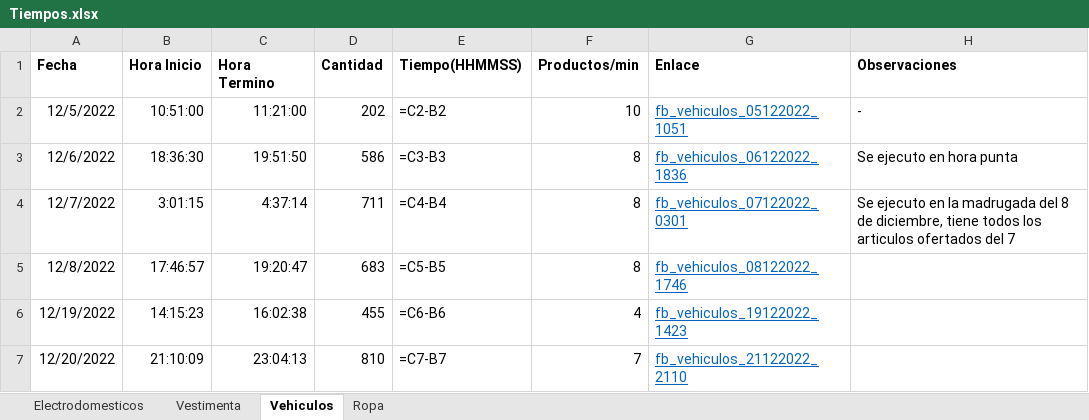
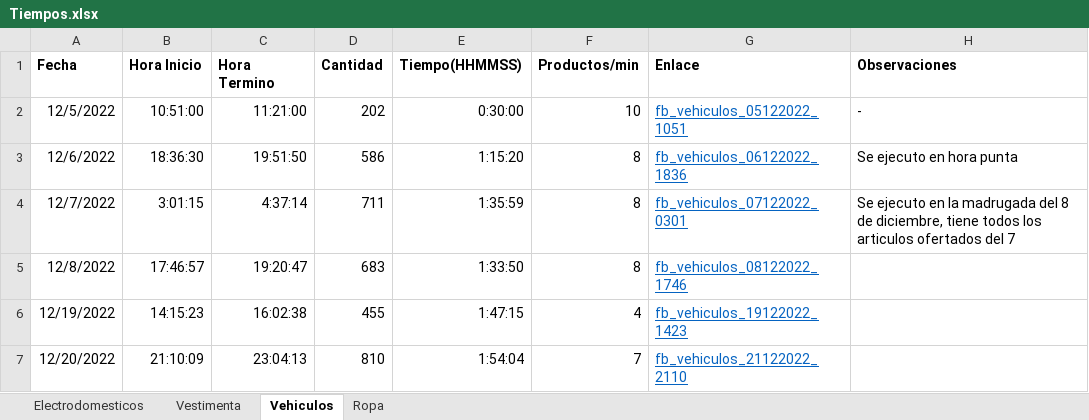
Before and after one commit to JavierPortella/GraphQL-Facebook-Marketplace-Ropa, an Excel workbook: Tiempos.xlsx, sheet Vehiculos, drawn as a sheet; values as stored, in another font and other column widths than the file's, no borders; formulas without a stored value are shown as written; the diff names each change by its address in the sheet, - before the commit and + after, or states it on an @@ line.

```diff
--- a/Tiempos.xlsx (sheet Vehiculos)
+++ b/Tiempos.xlsx (sheet Vehiculos)
-E2 (Tiempo(HHMMSS)): =C2-B2
+E2 (Tiempo(HHMMSS)): 0:30:00
-E3 (Tiempo(HHMMSS)): =C3-B3
+E3 (Tiempo(HHMMSS)): 1:15:20
-E4 (Tiempo(HHMMSS)): =C4-B4
+E4 (Tiempo(HHMMSS)): 1:35:59
-E5 (Tiempo(HHMMSS)): =C5-B5
+E5 (Tiempo(HHMMSS)): 1:33:50
-E6 (Tiempo(HHMMSS)): =C6-B6
+E6 (Tiempo(HHMMSS)): 1:47:15
-E7 (Tiempo(HHMMSS)): =C7-B7
+E7 (Tiempo(HHMMSS)): 1:54:04
```
Also changed, not shown: sheet Electrodomesticos, sheet Vestimenta, sheet Ropa, 2 other files.
